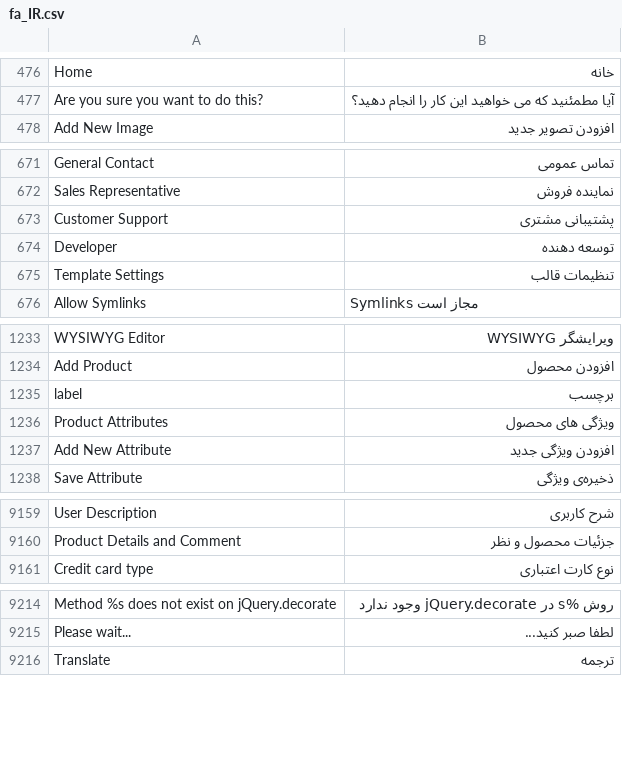
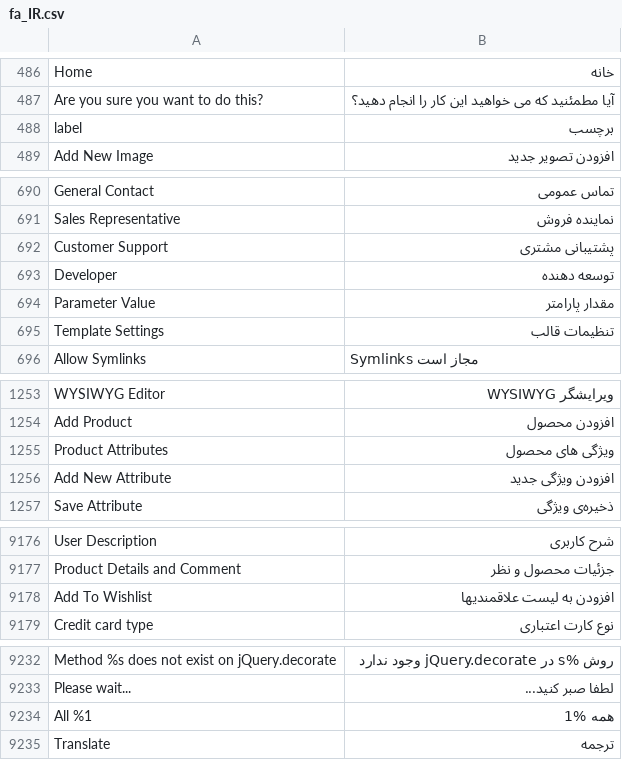
Before and after one commit to magento-l10n/language-fa_IR, a CSV file: fa_IR.csv, drawn as a sheet; only a part is shown, gaps mark what is left out; the diff covers the shown part only; the diff names each change by its address in the sheet, - before the commit and + after, or states it on an @@ line.

```diff
--- a/fa_IR.csv
+++ b/fa_IR.csv
@@ row 1235 moved to row 488: label @@
+row 694: Parameter Value | مقدار پارامتر
+row 9178: Add To Wishlist | افزودن به لیست علاقمندیها
+row 9234: All %1 | همه %1
```
Also changed, not shown: 18 added rows and 4 moved rows elsewhere in this file, 1 other file.
